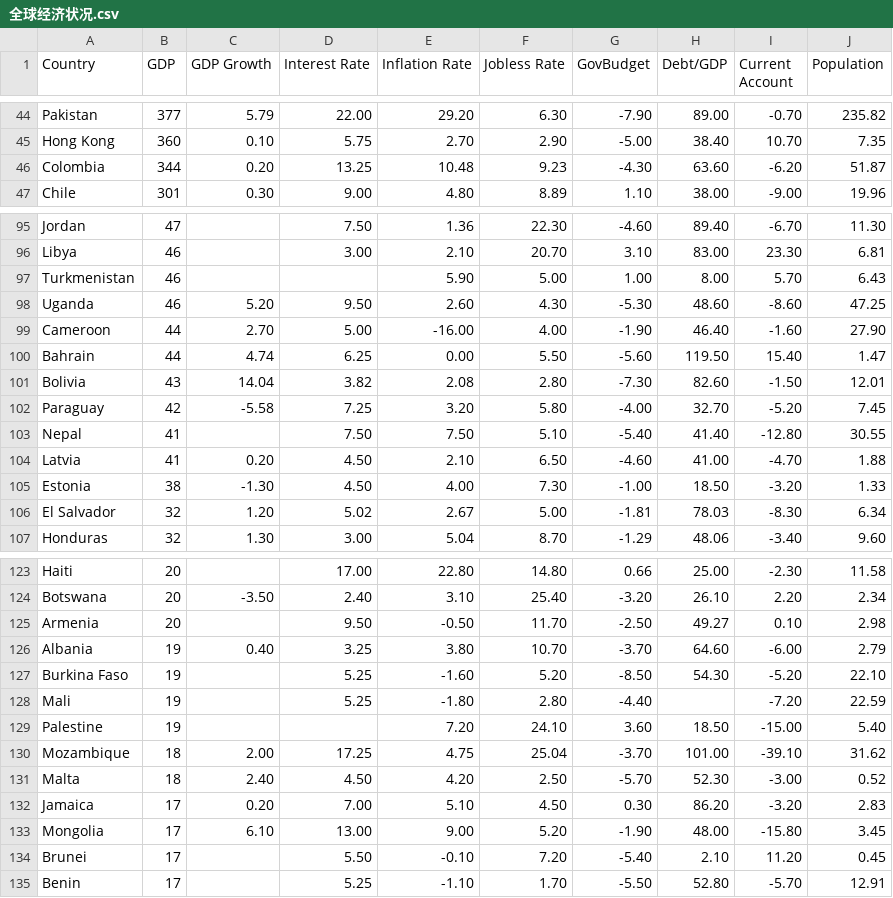
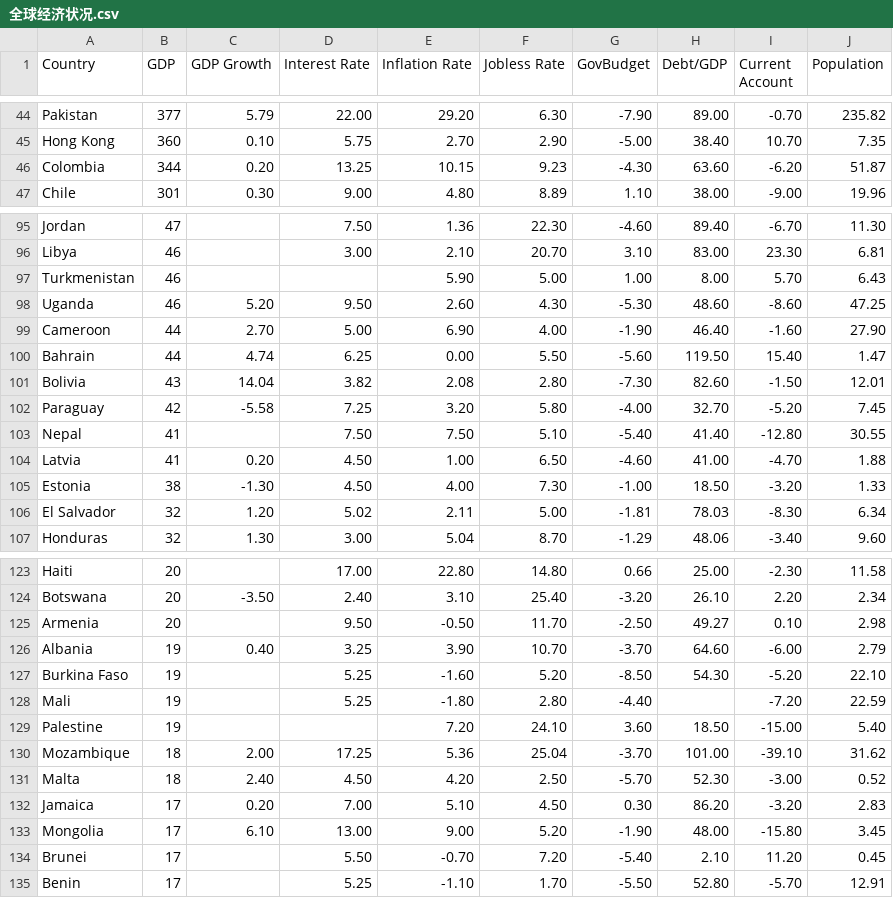
Before and after one commit to JaeHua/DjangoDemo, a CSV file: app01/data_csv/全球经济状况.csv, drawn as a sheet; only a part is shown, gaps mark what is left out; the diff covers the shown part only.

```diff
--- a/app01/data_csv/全球经济状况.csv
+++ b/app01/data_csv/全球经济状况.csv
@@ -45,3 +45,3 @@ Pakistan                                          ,377,5.79,22.00,29.20,6.30,-7.
 Hong Kong                                         ,360,0.10,5.75,2.70,2.90,-5.00,38.40,10.70,7.35
-Colombia                                          ,344,0.20,13.25,10.48,9.23,-4.30,63.60,-6.20,51.87
+Colombia                                          ,344,0.20,13.25,10.15,9.23,-4.30,63.60,-6.20,51.87
 Chile                                             ,301,0.30,9.00,4.80,8.89,1.10,38.00,-9.00,19.96
@@ -98,3 +98,3 @@ Turkmenistan                                      ,46,,,5.90,5.00,1.00,8.00,5.70
 Uganda                                            ,46,5.20,9.50,2.60,4.30,-5.30,48.60,-8.60,47.25
-Cameroon                                          ,44,2.70,5.00,-16.00,4.00,-1.90,46.40,-1.60,27.90
+Cameroon                                          ,44,2.70,5.00,6.90,4.00,-1.90,46.40,-1.60,27.90
 Bahrain                                           ,44,4.74,6.25,0.00,5.50,-5.60,119.50,15.40,1.47
@@ -103,5 +103,5 @@ Paraguay                                          ,42,-5.58,7.25,3.20,5.80,-4.00
 Nepal                                             ,41,,7.50,7.50,5.10,-5.40,41.40,-12.80,30.55
-Latvia                                            ,41,0.20,4.50,2.10,6.50,-4.60,41.00,-4.70,1.88
+Latvia                                            ,41,0.20,4.50,1.00,6.50,-4.60,41.00,-4.70,1.88
 Estonia                                           ,38,-1.30,4.50,4.00,7.30,-1.00,18.50,-3.20,1.33
-El Salvador                                       ,32,1.20,5.02,2.67,5.00,-1.81,78.03,-8.30,6.34
+El Salvador                                       ,32,1.20,5.02,2.11,5.00,-1.81,78.03,-8.30,6.34
 Honduras                                          ,32,1.30,3.00,5.04,8.70,-1.29,48.06,-3.40,9.60
@@ -125,3 +125,3 @@ Botswana                                          ,20,-3.50,2.40,3.10,25.40,-3.2
 Armenia                                           ,20,,9.50,-0.50,11.70,-2.50,49.27,0.10,2.98
-Albania                                           ,19,0.40,3.25,3.80,10.70,-3.70,64.60,-6.00,2.79
+Albania                                           ,19,0.40,3.25,3.90,10.70,-3.70,64.60,-6.00,2.79
 Burkina Faso                                      ,19,,5.25,-1.60,5.20,-8.50,54.30,-5.20,22.10
@@ -129,3 +129,3 @@ Mali                                              ,19,,5.25,-1.80,2.80,-4.40,,-7
 Palestine                                         ,19,,,7.20,24.10,3.60,18.50,-15.00,5.40
-Mozambique                                        ,18,2.00,17.25,4.75,25.04,-3.70,101.00,-39.10,31.62
+Mozambique                                        ,18,2.00,17.25,5.36,25.04,-3.70,101.00,-39.10,31.62
 Malta                                             ,18,2.40,4.50,4.20,2.50,-5.70,52.30,-3.00,0.52
@@ -133,3 +133,3 @@ Jamaica                                           ,17,0.20,7.00,5.10,4.50,0.30,8
 Mongolia                                          ,17,6.10,13.00,9.00,5.20,-1.90,48.00,-15.80,3.45
-Brunei                                            ,17,,5.50,-0.10,7.20,-5.40,2.10,11.20,0.45
+Brunei                                            ,17,,5.50,-0.70,7.20,-5.40,2.10,11.20,0.45
 Benin                                             ,17,,5.25,-1.10,1.70,-5.50,52.80,-5.70,12.91
```
Also changed, not shown: 11 edited cells elsewhere in this file, 7 other files.
